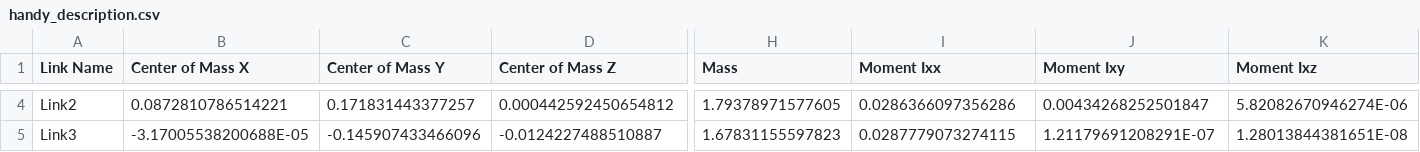
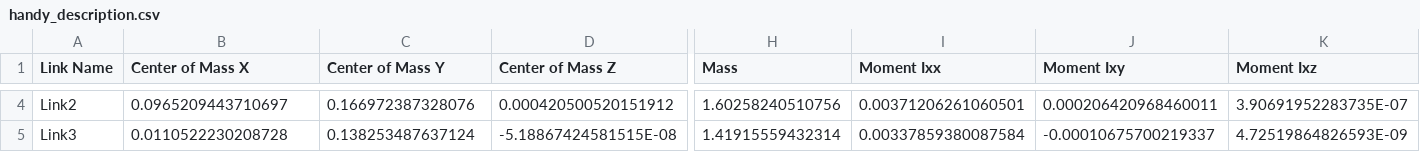
Before and after one commit to rishik103/HANDY, a CSV file: src/handy_description/urdf/handy_description.csv, drawn as a sheet; only a part is shown, gaps mark what is left out; the diff covers the shown part only; the diff names each change by its address in the sheet, - before the commit and + after, or states it on an @@ line.

```diff
--- a/src/handy_description/urdf/handy_description.csv
+++ b/src/handy_description/urdf/handy_description.csv
-B4 (Center of Mass X): 0.0872810786514221
+B4 (Center of Mass X): 0.0965209443710697
-C4 (Center of Mass Y): 0.171831443377257
+C4 (Center of Mass Y): 0.166972387328076
-D4 (Center of Mass Z): 0.000442592450654812
+D4 (Center of Mass Z): 0.000420500520151912
-H4 (Mass): 1.79378971577605
+H4 (Mass): 1.60258240510756
-I4 (Moment Ixx): 0.0286366097356286
+I4 (Moment Ixx): 0.00371206261060501
-J4 (Moment Ixy): 0.00434268252501847
+J4 (Moment Ixy): 0.000206420968460011
-K4 (Moment Ixz): 5.82082670946274E-06
+K4 (Moment Ixz): 3.90691952283735E-07
-B5 (Center of Mass X): -3.17005538200688E-05
+B5 (Center of Mass X): 0.0110522230208728
-C5 (Center of Mass Y): -0.145907433466096
+C5 (Center of Mass Y): 0.138253487637124
-D5 (Center of Mass Z): -0.0124227488510887
+D5 (Center of Mass Z): -5.18867424581515E-08
-H5 (Mass): 1.67831155597823
+H5 (Mass): 1.41915559432314
-I5 (Moment Ixx): 0.0287779073274115
+I5 (Moment Ixx): 0.00337859380087584
-J5 (Moment Ixy): 1.21179691208291E-07
+J5 (Moment Ixy): -0.00010675700219337
-K5 (Moment Ixz): 1.28013844381651E-08
+K5 (Moment Ixz): 4.72519864826593E-09
```
Also changed, not shown: 106 edited cells elsewhere in this file, 17 other files.
